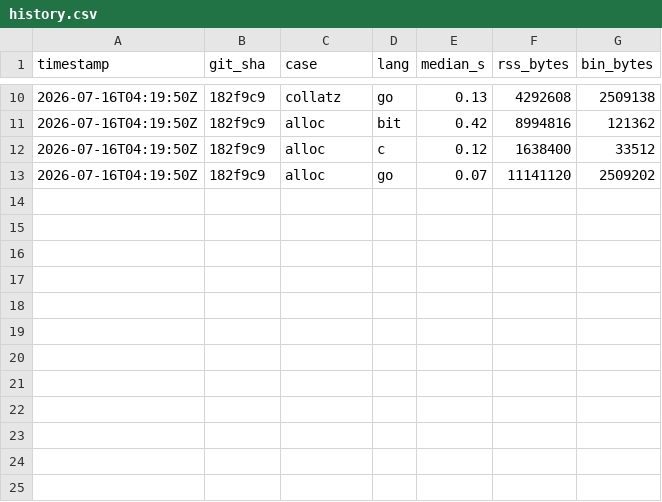
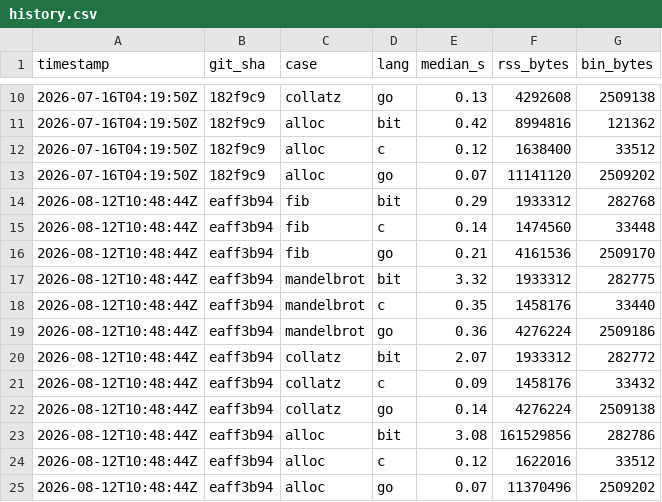
Before and after one commit to byteink/bit, a CSV file: bench/history.csv, drawn as a sheet; only a part is shown, gaps mark what is left out; the diff names each change by its address in the sheet, - before the commit and + after, or states it on an @@ line.

Commit message:
Update benchmark results and performance regression documentation

```diff
--- a/bench/history.csv
+++ b/bench/history.csv
+row 14: 2026-08-12T10:48:44Z | eaff3b94 | fib | bit | 0.29 | 1933312 | 282768
+row 15: 2026-08-12T10:48:44Z | eaff3b94 | fib | c | 0.14 | 1474560 | 33448
+row 16: 2026-08-12T10:48:44Z | eaff3b94 | fib | go | 0.21 | 4161536 | 2509170
+row 17: 2026-08-12T10:48:44Z | eaff3b94 | mandelbrot | bit | 3.32 | 1933312 | 282775
+row 18: 2026-08-12T10:48:44Z | eaff3b94 | mandelbrot | c | 0.35 | 1458176 | 33440
+row 19: 2026-08-12T10:48:44Z | eaff3b94 | mandelbrot | go | 0.36 | 4276224 | 2509186
+row 20: 2026-08-12T10:48:44Z | eaff3b94 | collatz | bit | 2.07 | 1933312 | 282772
+row 21: 2026-08-12T10:48:44Z | eaff3b94 | collatz | c | 0.09 | 1458176 | 33432
+row 22: 2026-08-12T10:48:44Z | eaff3b94 | collatz | go | 0.14 | 4276224 | 2509138
+row 23: 2026-08-12T10:48:44Z | eaff3b94 | alloc | bit | 3.08 | 161529856 | 282786
+row 24: 2026-08-12T10:48:44Z | eaff3b94 | alloc | c | 0.12 | 1622016 | 33512
+row 25: 2026-08-12T10:48:44Z | eaff3b94 | alloc | go | 0.07 | 11370496 | 2509202
```
Also changed, not shown: 3 other files.
